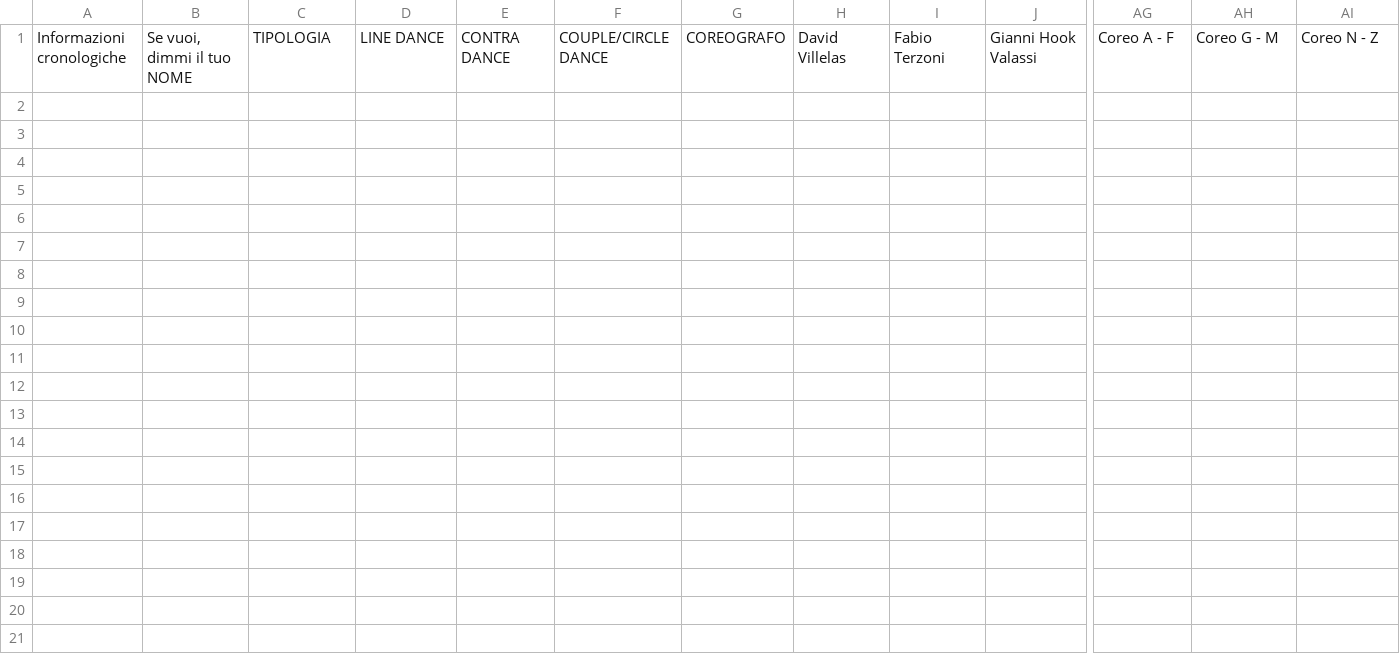
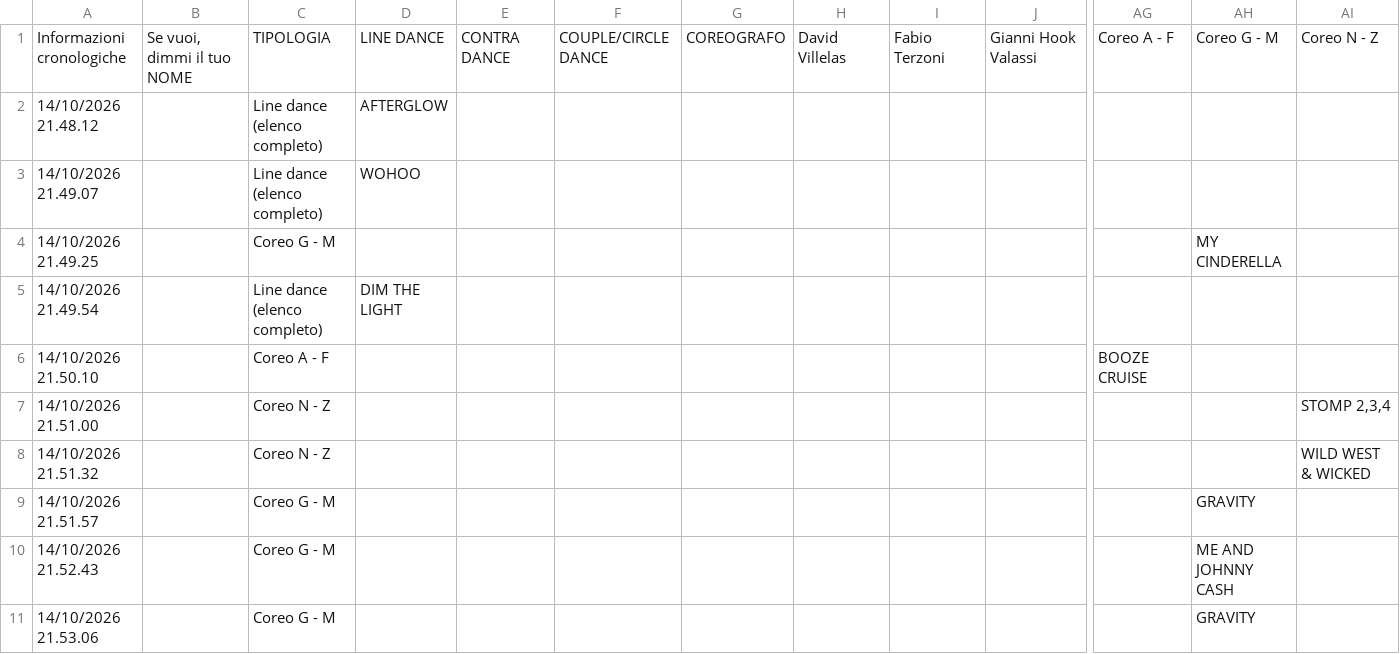
Before and after one commit to 2464200/VSC_Live_Server, a CSV file: Bordero/data/Accoda 8+12.csv, drawn as a sheet; only a part is shown, gaps mark what is left out; rows hold the shown columns only; the diff covers the shown part only; the diff names each change by its address in the sheet, - before the commit and + after, or states it on an @@ line.

Commit message:
chore: aggiornamenti PROGRAMMA COREOGRAFIE

```diff
--- a/Bordero/data/Accoda 8+12.csv
+++ b/Bordero/data/Accoda 8+12.csv
+row 2: 14/10/2026 21.48.12 |  | Line dance (elenco completo) | AFTERGLOW
+row 3: 14/10/2026 21.49.07 |  | Line dance (elenco completo) | WOHOO
+row 4: 14/10/2026 21.49.25 |  | Coreo G - M |  |  |  |  |  |  |  |  | MY CINDERELLA
+row 5: 14/10/2026 21.49.54 |  | Line dance (elenco completo) | DIM THE LIGHT
+row 6: 14/10/2026 21.50.10 |  | Coreo A - F |  |  |  |  |  |  |  | BOOZE CRUISE
+row 7: 14/10/2026 21.51.00 |  | Coreo N - Z |  |  |  |  |  |  |  |  |  | STOMP 2,3,4
+row 8: 14/10/2026 21.51.32 |  | Coreo N - Z |  |  |  |  |  |  |  |  |  | WILD WEST & WICKED
+row 9: 14/10/2026 21.51.57 |  | Coreo G - M |  |  |  |  |  |  |  |  | GRAVITY
+row 10: 14/10/2026 21.52.43 |  | Coreo G - M |  |  |  |  |  |  |  |  | ME AND JOHNNY CASH
+row 11: 14/10/2026 21.53.06 |  | Coreo G - M |  |  |  |  |  |  |  |  | GRAVITY
```
Also changed, not shown: 30 added rows elsewhere in this file, 6 other files.
